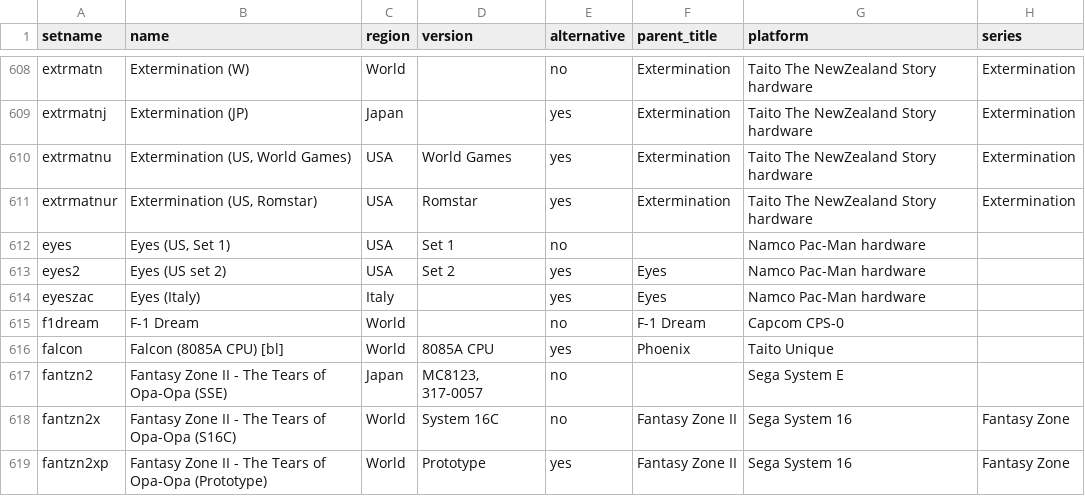
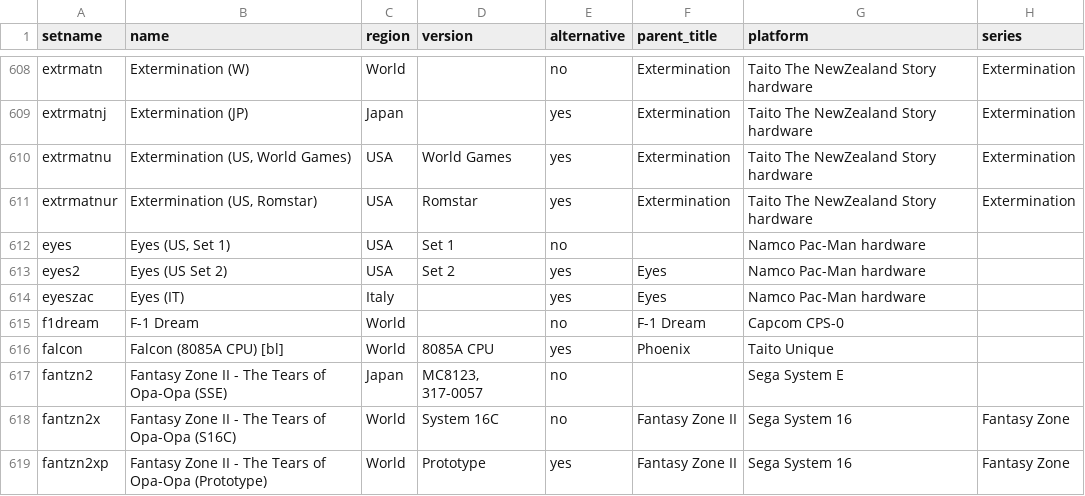
Before and after one commit to MiSTer-devel/ArcadeDatabase_MiSTer, a CSV file: ArcadeDatabase.csv, drawn as a sheet; only a part is shown, gaps mark what is left out; the diff names each change by its address in the sheet, - before the commit and + after, or states it on an @@ line.

Commit message:
Use short country codes and capital Set in name fields

```diff
--- a/ArcadeDatabase.csv
+++ b/ArcadeDatabase.csv
-B613 (name): Eyes (US set 2)
+B613 (name): Eyes (US Set 2)
-B614 (name): Eyes (Italy)
+B614 (name): Eyes (IT)
```
